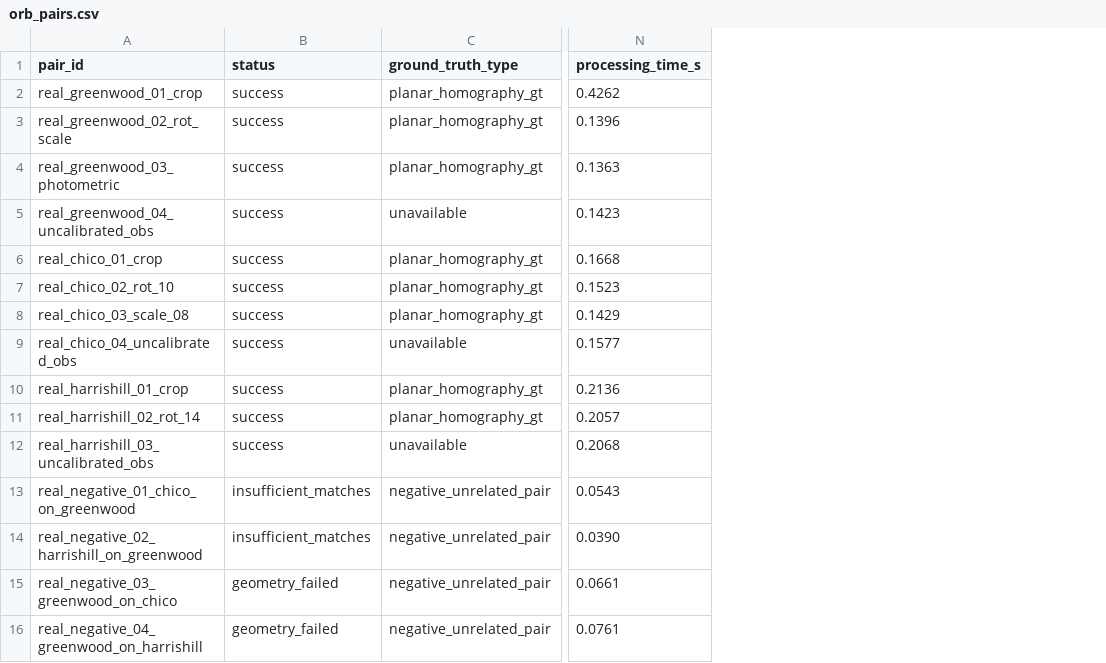
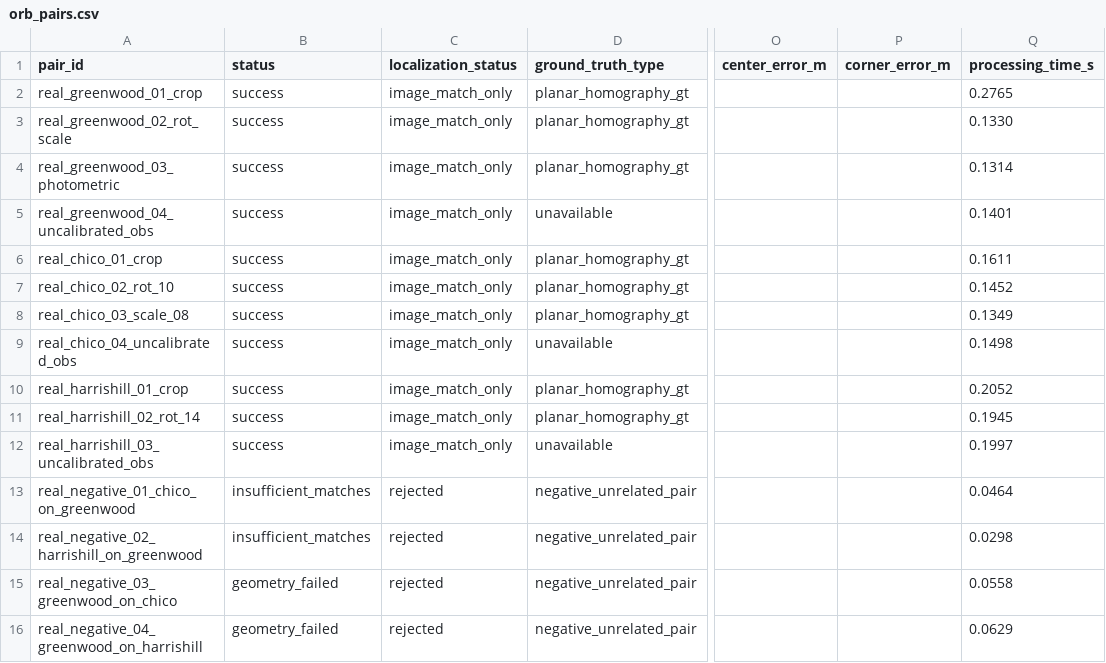
Before and after one commit to Satvik-4web/SceneNav-AI, a CSV file: results/real_world_eval/orb_pairs.csv, drawn as a sheet; only a part is shown, gaps mark what is left out; addresses are those after the commit; the diff names each change by its address in the sheet, - before the commit and + after, or states it on an @@ line.

Commit message:
audit: add independent geographic accuracy audit and full benchmark results

```diff
--- a/results/real_world_eval/orb_pairs.csv
+++ b/results/real_world_eval/orb_pairs.csv
+column C (localization_status), rows 2-16: image_match_only | image_match_only | image_match_only | image_match_only | image_match_only | image_match_only | image_match_only | image_match_only | image_match_only | image_match_only | image_match_only | rejected | rejected | rejected | rejected
+column O (center_error_m), empty
+column P (corner_error_m), empty
-Q2 (processing_time_s): 0.4262
+Q2 (processing_time_s): 0.2765
-Q3 (processing_time_s): 0.1396
+Q3 (processing_time_s): 0.1330
-Q4 (processing_time_s): 0.1363
+Q4 (processing_time_s): 0.1314
-Q5 (processing_time_s): 0.1423
+Q5 (processing_time_s): 0.1401
-Q6 (processing_time_s): 0.1668
+Q6 (processing_time_s): 0.1611
-Q7 (processing_time_s): 0.1523
+Q7 (processing_time_s): 0.1452
-Q8 (processing_time_s): 0.1429
+Q8 (processing_time_s): 0.1349
-Q9 (processing_time_s): 0.1577
+Q9 (processing_time_s): 0.1498
-Q10 (processing_time_s): 0.2136
+Q10 (processing_time_s): 0.2052
-Q11 (processing_time_s): 0.2057
+Q11 (processing_time_s): 0.1945
-Q12 (processing_time_s): 0.2068
+Q12 (processing_time_s): 0.1997
-Q13 (processing_time_s): 0.0543
+Q13 (processing_time_s): 0.0464
-Q14 (processing_time_s): 0.0390
+Q14 (processing_time_s): 0.0298
-Q15 (processing_time_s): 0.0661
+Q15 (processing_time_s): 0.0558
-Q16 (processing_time_s): 0.0761
+Q16 (processing_time_s): 0.0629
```
Also changed, not shown: results/real_world_eval/sift_pairs.csv, 16 other files.
